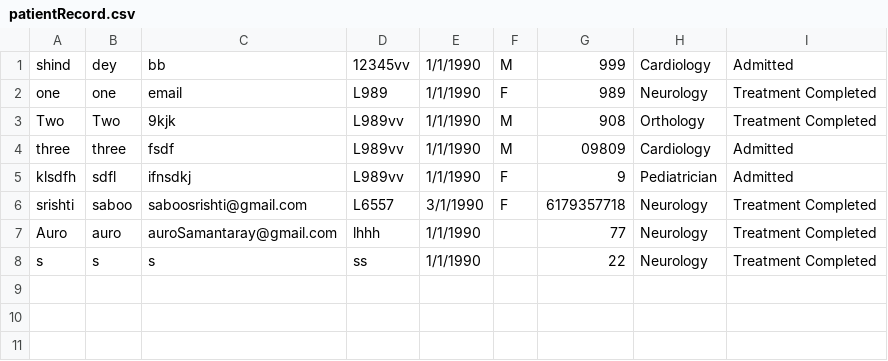
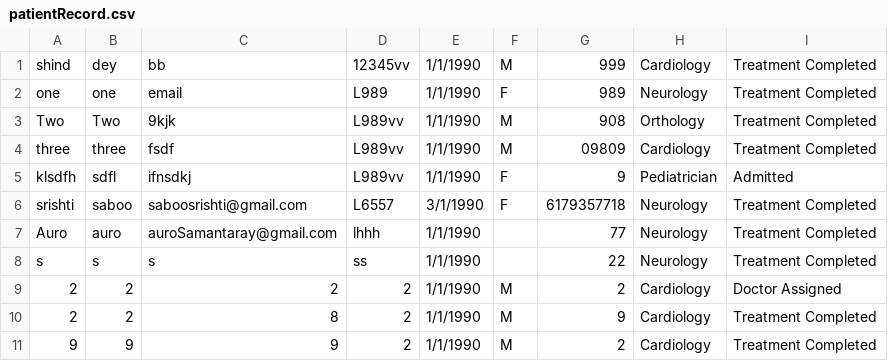
Before and after one commit to saboosrishti/OOPS_Final_Project, a CSV file: src/assests/patientRecord.csv, drawn as a sheet.

```diff
--- a/src/assests/patientRecord.csv
+++ b/src/assests/patientRecord.csv
@@ -1,5 +1,5 @@
-shind,dey,bb,12345vv,1/1/1990,M,999,Cardiology,Admitted
+shind,dey,bb,12345vv,1/1/1990,M,999,Cardiology,Treatment Completed
 one,one,email,L989,1/1/1990,F,989,Neurology,Treatment Completed
 Two,Two,9kjk,L989vv,1/1/1990,M,908,Orthology,Treatment Completed
-three,three,fsdf,L989vv,1/1/1990,M,09809,Cardiology,Admitted
+three,three,fsdf,L989vv,1/1/1990,M,09809,Cardiology,Treatment Completed
 klsdfh,sdfl,ifnsdkj,L989vv,1/1/1990,F,9,Pediatrician,Admitted
@@ -8 +8,4 @@ Auro,auro,auroSamantaray@gmail.com,lhhh,1/1/1990,,77,Neurology,Treatment Complet
 s,s,s,ss,1/1/1990,,22,Neurology,Treatment Completed
+2,2,2,2,1/1/1990,M,2,Cardiology,Doctor Assigned
+2,2,8,2,1/1/1990,M,9,Cardiology,Treatment Completed
+9,9,9,2,1/1/1990,M,2,Cardiology,Treatment Completed
```
Also changed, not shown: build/classes/assests/patientRecord.csv, 14 other files.
